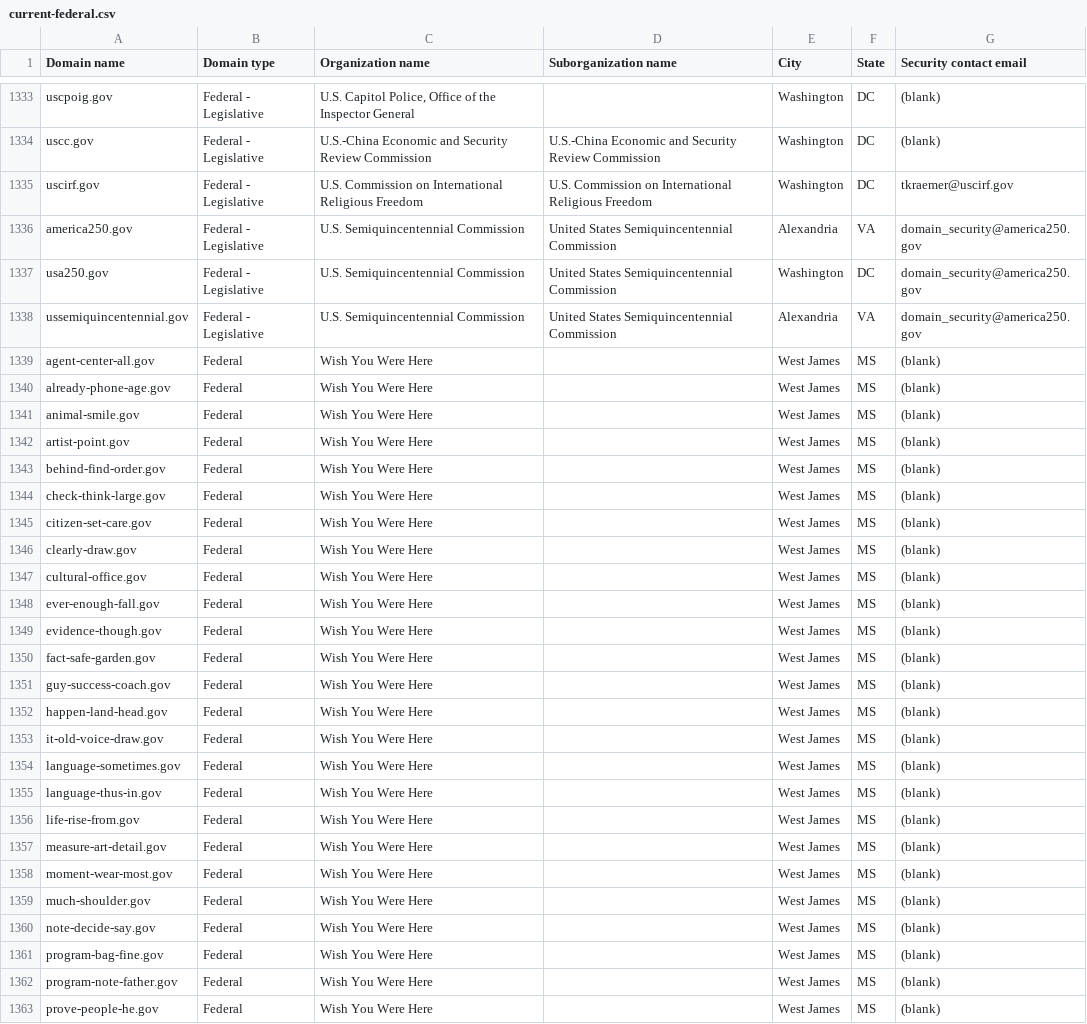
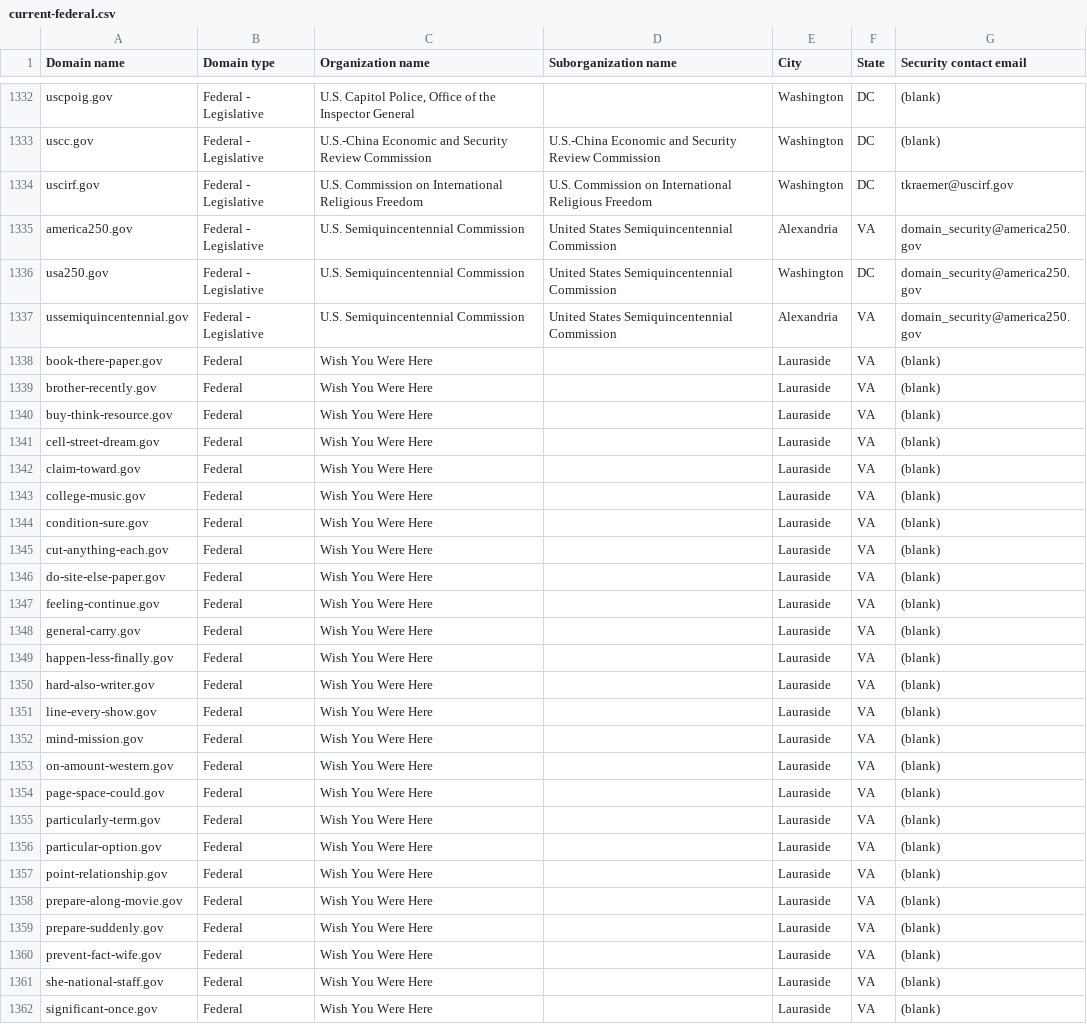
Before and after one commit to h-m-f-t/dotgov-data-staging, a CSV file: current-federal.csv, drawn as a sheet; only a part is shown, gaps mark what is left out; the diff covers the shown part only.

Commit message:
Flat: latest data (2026-07-22T08:40:07.830Z) {   "date": "2026-07-22T08:40:07.830Z",   "files": [     {       "name": "current-federal.csv",       "deltaBytes": -125,       "source": "https://getgov-staging.app.cloud.gov/api/v1/get-report/current-federal"     },     {       "name": "current-full.csv",       "deltaBytes": 658,       "source": "https://getgov-staging.app.cloud.gov/api/v1/get-report/current-full"     }   ] }

```diff
--- a/current-federal.csv
+++ b/current-federal.csv
@@ -1338,26 +1337,26 @@ usa250.gov,Federal - Legislative,U.S. Semiquincentennial Commission,United State
 ussemiquincentennial.gov,Federal - Legislative,U.S. Semiquincentennial Commission,United States Semiquincentennial Commission,Alexandria,VA,domain_security@america250.gov
-agent-center-all.gov,Federal,Wish You Were Here,,West James,MS,(blank)
-already-phone-age.gov,Federal,Wish You Were Here,,West James,MS,(blank)
-animal-smile.gov,Federal,Wish You Were Here,,West James,MS,(blank)
-artist-point.gov,Federal,Wish You Were Here,,West James,MS,(blank)
-behind-find-order.gov,Federal,Wish You Were Here,,West James,MS,(blank)
-check-think-large.gov,Federal,Wish You Were Here,,West James,MS,(blank)
-citizen-set-care.gov,Federal,Wish You Were Here,,West James,MS,(blank)
-clearly-draw.gov,Federal,Wish You Were Here,,West James,MS,(blank)
-cultural-office.gov,Federal,Wish You Were Here,,West James,MS,(blank)
-ever-enough-fall.gov,Federal,Wish You Were Here,,West James,MS,(blank)
-evidence-though.gov,Federal,Wish You Were Here,,West James,MS,(blank)
-fact-safe-garden.gov,Federal,Wish You Were Here,,West James,MS,(blank)
-guy-success-coach.gov,Federal,Wish You Were Here,,West James,MS,(blank)
-happen-land-head.gov,Federal,Wish You Were Here,,West James,MS,(blank)
-it-old-voice-draw.gov,Federal,Wish You Were Here,,West James,MS,(blank)
-language-sometimes.gov,Federal,Wish You Were Here,,West James,MS,(blank)
-language-thus-in.gov,Federal,Wish You Were Here,,West James,MS,(blank)
-life-rise-from.gov,Federal,Wish You Were Here,,West James,MS,(blank)
-measure-art-detail.gov,Federal,Wish You Were Here,,West James,MS,(blank)
-moment-wear-most.gov,Federal,Wish You Were Here,,West James,MS,(blank)
-much-shoulder.gov,Federal,Wish You Were Here,,West James,MS,(blank)
-note-decide-say.gov,Federal,Wish You Were Here,,West James,MS,(blank)
-program-bag-fine.gov,Federal,Wish You Were Here,,West James,MS,(blank)
-program-note-father.gov,Federal,Wish You Were Here,,West James,MS,(blank)
-prove-people-he.gov,Federal,Wish You Were Here,,West James,MS,(blank)
+book-there-paper.gov,Federal,Wish You Were Here,,Lauraside,VA,(blank)
+brother-recently.gov,Federal,Wish You Were Here,,Lauraside,VA,(blank)
+buy-think-resource.gov,Federal,Wish You Were Here,,Lauraside,VA,(blank)
+cell-street-dream.gov,Federal,Wish You Were Here,,Lauraside,VA,(blank)
+claim-toward.gov,Federal,Wish You Were Here,,Lauraside,VA,(blank)
+college-music.gov,Federal,Wish You Were Here,,Lauraside,VA,(blank)
+condition-sure.gov,Federal,Wish You Were Here,,Lauraside,VA,(blank)
+cut-anything-each.gov,Federal,Wish You Were Here,,Lauraside,VA,(blank)
+do-site-else-paper.gov,Federal,Wish You Were Here,,Lauraside,VA,(blank)
+feeling-continue.gov,Federal,Wish You Were Here,,Lauraside,VA,(blank)
+general-carry.gov,Federal,Wish You Were Here,,Lauraside,VA,(blank)
+happen-less-finally.gov,Federal,Wish You Were Here,,Lauraside,VA,(blank)
+hard-also-writer.gov,Federal,Wish You Were Here,,Lauraside,VA,(blank)
+line-every-show.gov,Federal,Wish You Were Here,,Lauraside,VA,(blank)
+mind-mission.gov,Federal,Wish You Were Here,,Lauraside,VA,(blank)
+on-amount-western.gov,Federal,Wish You Were Here,,Lauraside,VA,(blank)
+page-space-could.gov,Federal,Wish You Were Here,,Lauraside,VA,(blank)
+particularly-term.gov,Federal,Wish You Were Here,,Lauraside,VA,(blank)
+particular-option.gov,Federal,Wish You Were Here,,Lauraside,VA,(blank)
+point-relationship.gov,Federal,Wish You Were Here,,Lauraside,VA,(blank)
+prepare-along-movie.gov,Federal,Wish You Were Here,,Lauraside,VA,(blank)
+prepare-suddenly.gov,Federal,Wish You Were Here,,Lauraside,VA,(blank)
+prevent-fact-wife.gov,Federal,Wish You Were Here,,Lauraside,VA,(blank)
+she-national-staff.gov,Federal,Wish You Were Here,,Lauraside,VA,(blank)
+significant-once.gov,Federal,Wish You Were Here,,Lauraside,VA,(blank)
```
Also changed, not shown: 1 removed row and 21 edited cells elsewhere in this file, 1 other file.
